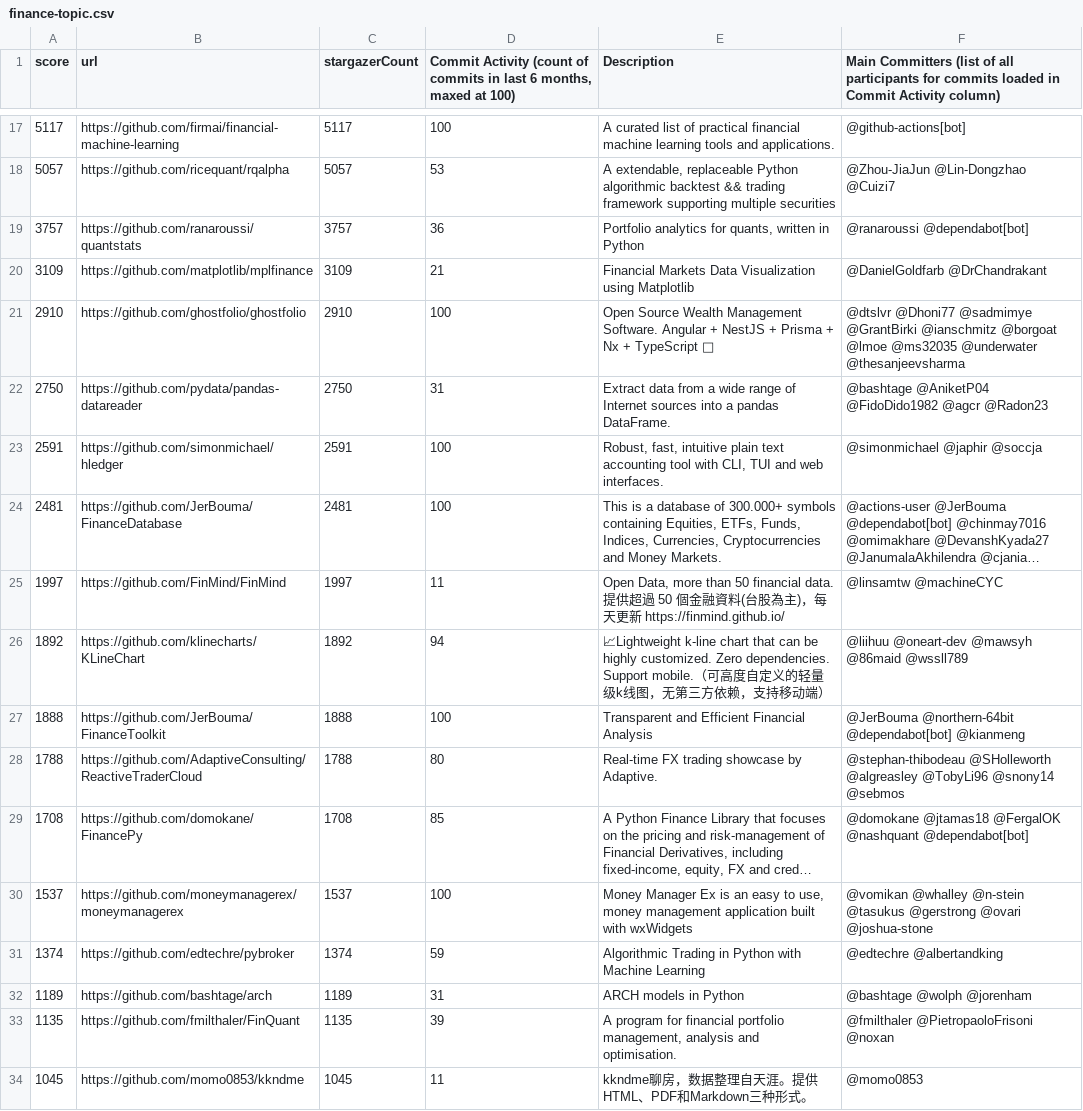
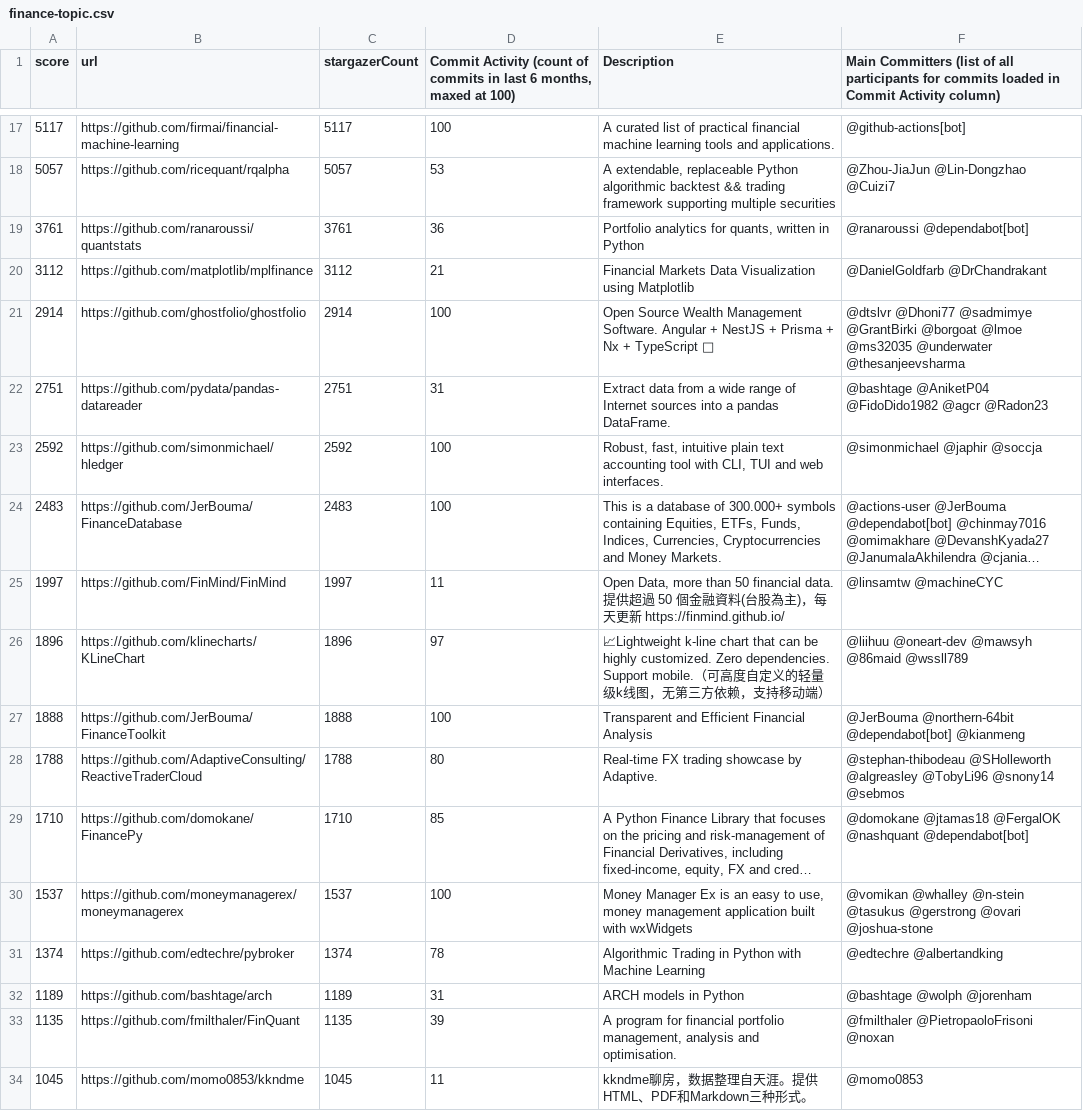
Before and after one commit to finos-labs/project-analysis, a CSV file: finance-topic.csv, drawn as a sheet; only a part is shown, gaps mark what is left out; long unchanged cells end in …; the diff covers the shown part only; the diff names each change by its address in the sheet, - before the commit and + after, or states it on an @@ line.

```diff
--- a/finance-topic.csv
+++ b/finance-topic.csv
-A19 (score): 3757
+A19 (score): 3761
-C19 (stargazerCount): 3757
+C19 (stargazerCount): 3761
-A20 (score): 3109
+A20 (score): 3112
-C20 (stargazerCount): 3109
+C20 (stargazerCount): 3112
-A21 (score): 2910
+A21 (score): 2914
-C21 (stargazerCount): 2910
+C21 (stargazerCount): 2914
-F21: …@sadmimye @GrantBirki @ianschmitz @borgoat @lmoe…
+F21: …@sadmimye @GrantBirki @borgoat @lmoe…
-A22 (score): 2750
+A22 (score): 2751
-C22 (stargazerCount): 2750
+C22 (stargazerCount): 2751
-A23 (score): 2591
+A23 (score): 2592
-C23 (stargazerCount): 2591
+C23 (stargazerCount): 2592
-A24 (score): 2481
+A24 (score): 2483
-C24 (stargazerCount): 2481
+C24 (stargazerCount): 2483
-A26 (score): 1892
+A26 (score): 1896
-C26 (stargazerCount): 1892
+C26 (stargazerCount): 1896
-D26: 94
+D26: 97
-A29 (score): 1708
+A29 (score): 1710
-C29 (stargazerCount): 1708
+C29 (stargazerCount): 1710
-D31: 59
+D31: 78
```
Also changed, not shown: 2 added rows, 2 removed rows and 84 edited cells elsewhere in this file.
